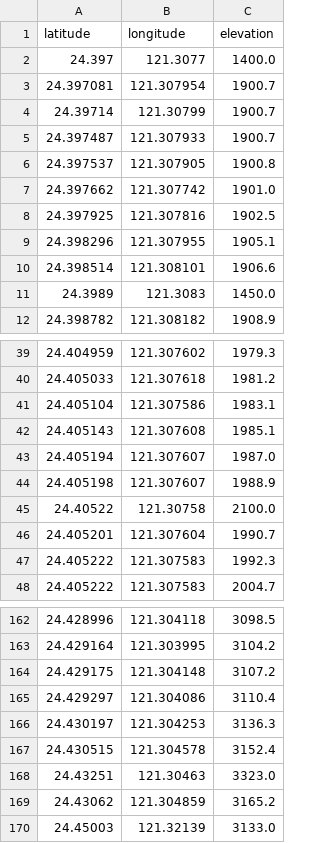
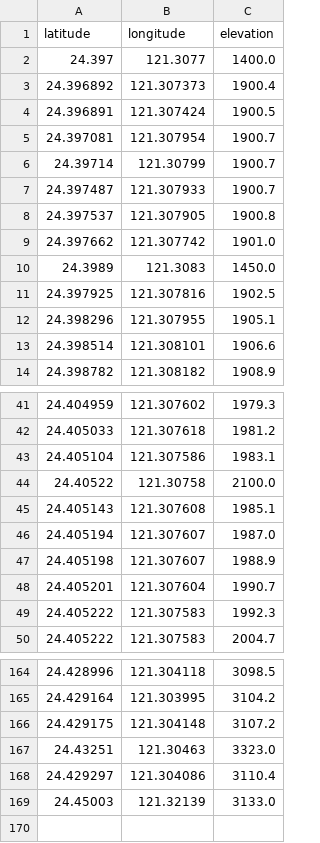
Before and after one commit to polly300344/feature, a CSV file: csv_data/tao_kalaye.csv, drawn as a sheet; only a part is shown, gaps mark what is left out; the diff covers the shown part only.

```diff
--- a/csv_data/tao_kalaye.csv
+++ b/csv_data/tao_kalaye.csv
@@ -2,2 +2,4 @@ latitude,longitude,elevation
 24.397,121.3077,1400.0
+24.396892,121.307373,1900.4
+24.396891,121.307424,1900.5
 24.397081,121.307954,1900.7
@@ -7,2 +9,3 @@ latitude,longitude,elevation
 24.397662,121.307742,1901.0
+24.3989,121.3083,1450.0
 24.397925,121.307816,1902.5
@@ -10,3 +13,2 @@ latitude,longitude,elevation
 24.398514,121.308101,1906.6
-24.3989,121.3083,1450.0
 24.398782,121.308182,1908.9
@@ -41,2 +43,3 @@ latitude,longitude,elevation
 24.405104,121.307586,1983.1
+24.40522,121.30758,2100.0
 24.405143,121.307608,1985.1
@@ -44,3 +47,2 @@ latitude,longitude,elevation
 24.405198,121.307607,1988.9
-24.40522,121.30758,2100.0
 24.405201,121.307604,1990.7
@@ -164,7 +166,4 @@ latitude,longitude,elevation
 24.429175,121.304148,3107.2
+24.43251,121.30463,3323.0
 24.429297,121.304086,3110.4
-24.430197,121.304253,3136.3
-24.430515,121.304578,3152.4
-24.43251,121.30463,3323.0
-24.43062,121.304859,3165.2
 24.45003,121.32139,3133.0
```
Also changed, not shown: 3 moved rows elsewhere in this file, 19 other files.
